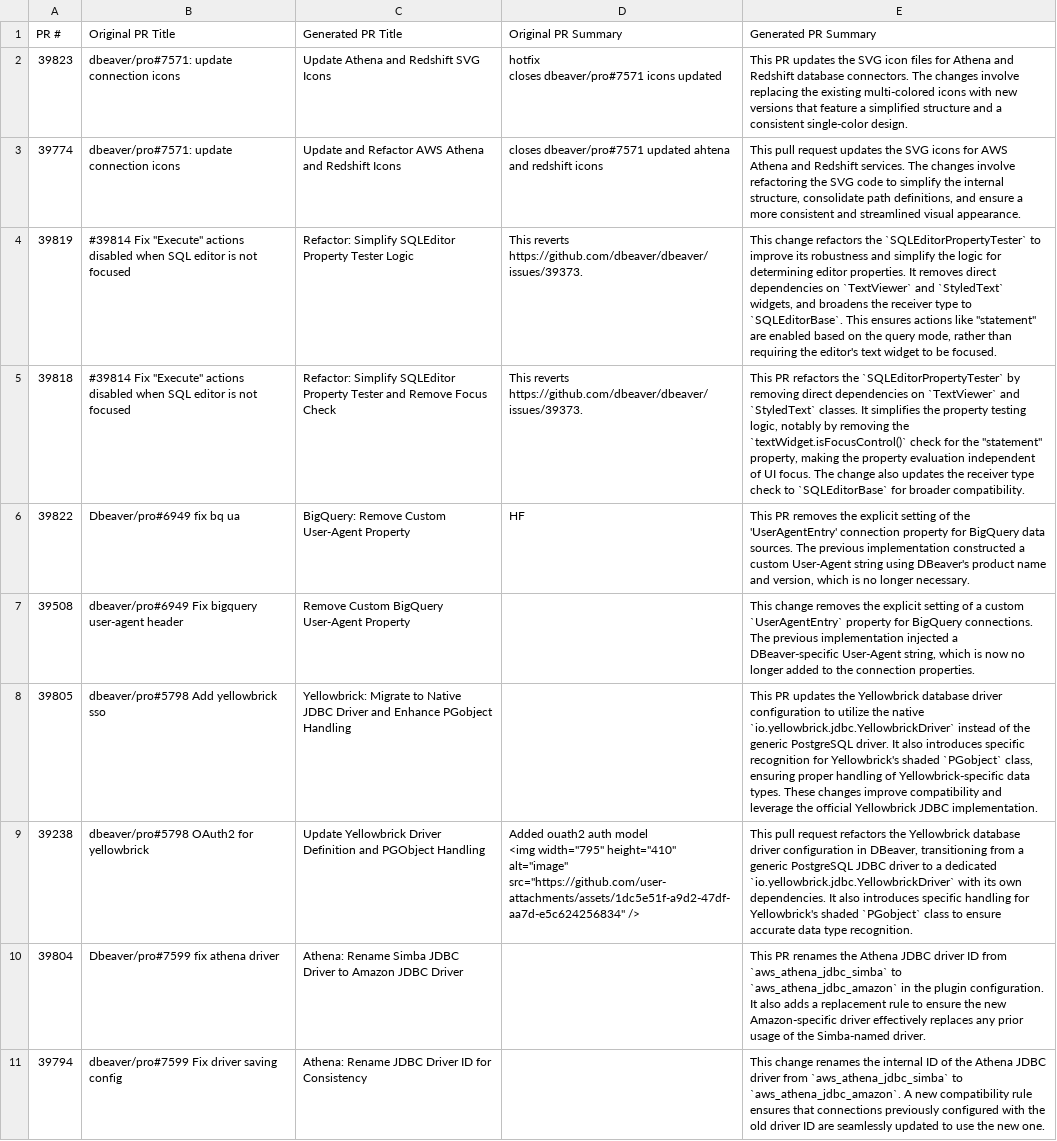
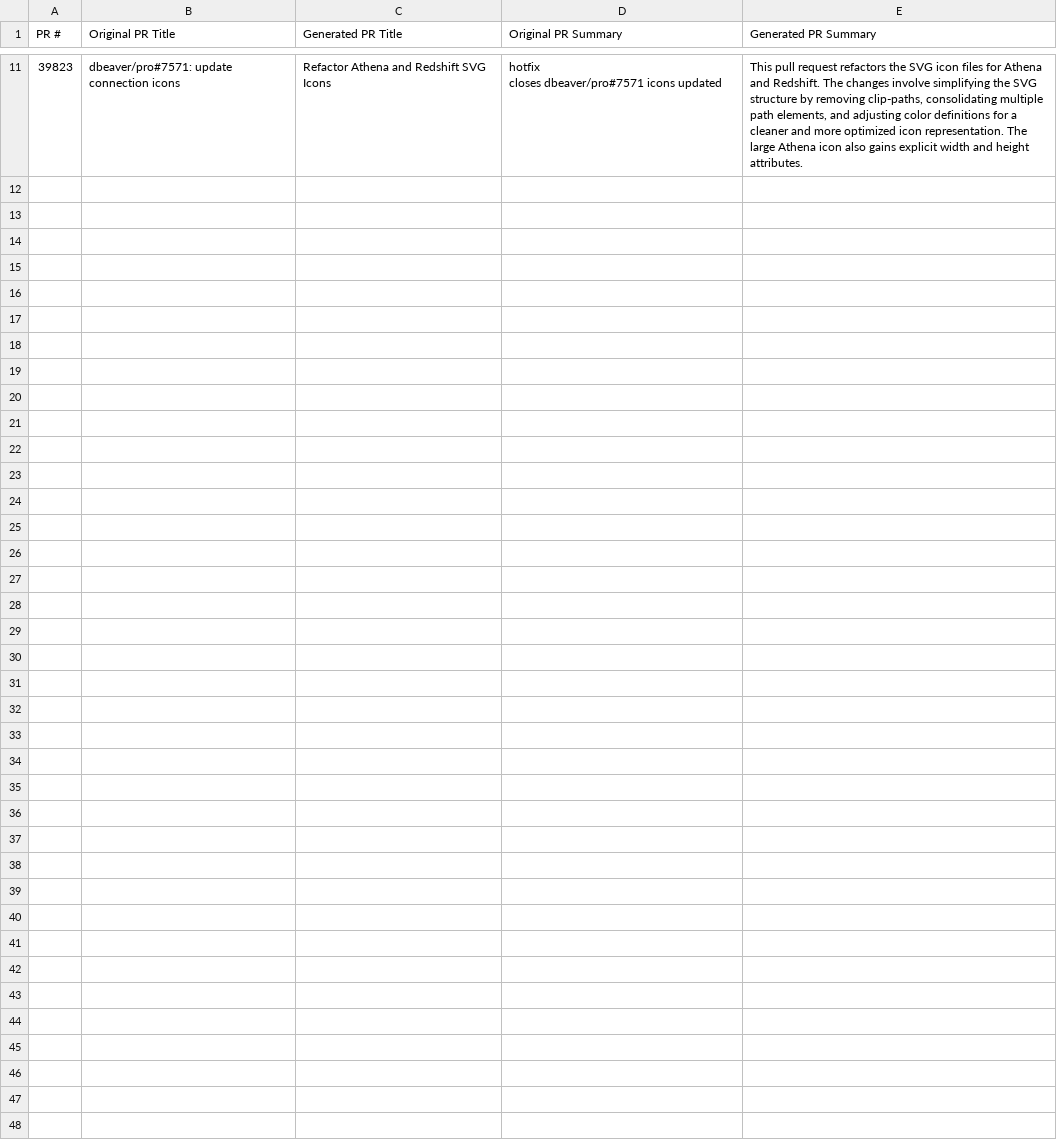
Before and after one commit to gizemmbal/CS453_HW2, a CSV file: results.csv, drawn as a sheet; only a part is shown, gaps mark what is left out; removed rows and columns are numbered as before the commit, all else as after; ↵ is a line break in a cell; the diff covers the shown part only; the diff names each change by its address in the sheet, - before the commit and + after, or states it on an @@ line.

```diff
--- a/results.csv
+++ b/results.csv
-C11 (Generated PR Title): Update Athena and Redshift SVG Icons
+C11 (Generated PR Title): Refactor Athena and Redshift SVG Icons
-E11 (Generated PR Summary): This PR updates the SVG icon files for Athena and Redshift database connectors. The changes involve replacing the existing multi-colored icons with new versions that feature a simplified structure and a consistent single-color design.
+E11 (Generated PR Summary): This pull request refactors the SVG icon files for Athena and Redshift. The changes involve simplifying the SVG structure by removing clip-paths, consolidating multiple path elements, and adjusting color definitions for a cleaner and more optimized icon representation. The large Athena icon also gains explicit width and height attributes.
-row 3: 39774 | dbeaver/pro#7571: update connection icons | Update and Refactor AWS Athena and Redshift Icons | closes dbeaver/pro#7571 updated ahtena and redshift icons | This pull request updates the SVG icons for AWS Athena and Redshift services. The changes involve refactoring the SVG code to simplify the internal structure, consolidate path definitions, and ensure a more consistent and streamlined visual appearance.
-row 4: 39819 | #39814 Fix "Execute" actions disabled when SQL editor is not focused | Refactor: Simplify SQLEditor Property Tester Logic | This reverts https://github.com/dbeaver/dbeaver/issues/39373. | This change refactors the `SQLEditorPropertyTester` to improve its robustness and simplify the logic for determining editor properties. It removes direct dependencies on `TextViewer` and `StyledText` widgets, and broadens the receiver type to `SQLEditorBase`. This ensures actions like "statement" are enabled based on the query mode, rather than requiring the editor's text widget to be focused.
-row 5: 39818 | #39814 Fix "Execute" actions disabled when SQL editor is not focused | Refactor: Simplify SQLEditor Property Tester and Remove Focus Check | This reverts https://github.com/dbeaver/dbeaver/issues/39373. | This PR refactors the `SQLEditorPropertyTester` by removing direct dependencies on `TextViewer` and `StyledText` classes. It simplifies the property testing logic, notably by removing the `textWidget.isFocusControl()` check for the "statement" property, making the property evaluation independent of UI focus. The change also updates the receiver type check to `SQLEditorBase` for broader compatibility.
-row 6: 39822 | Dbeaver/pro#6949 fix bq ua | BigQuery: Remove Custom User-Agent Property | HF | This PR removes the explicit setting of the 'UserAgentEntry' connection property for BigQuery data sources. The previous implementation constructed a custom User-Agent string using DBeaver's product name and version, which is no longer necessary.
-row 7: 39508 | dbeaver/pro#6949 Fix bigquery user-agent header | Remove Custom BigQuery User-Agent Property |  | This change removes the explicit setting of a custom `UserAgentEntry` property for BigQuery connections. The previous implementation injected a DBeaver-specific User-Agent string, which is now no longer added to the connection properties.
-row 8: 39805 | dbeaver/pro#5798 Add yellowbrick sso | Yellowbrick: Migrate to Native JDBC Driver and Enhance PGobject Handling |  | This PR updates the Yellowbrick database driver configuration to utilize the native `io.yellowbrick.jdbc.YellowbrickDriver` instead of the generic PostgreSQL driver. It also introduces specific recognition for Yellowbrick's shaded `PGobject` class, ensuring proper handling of Yellowbrick-specific data types. These changes improve compatibility and leverage the official Yellowbrick JDBC implementation.
-row 9: 39238 | dbeaver/pro#5798 OAuth2 for yellowbrick | Update Yellowbrick Driver Definition and PGObject Handling | Added ouath2 auth model ↵ <img width="795" height="410" alt="image" src="https://github.com/user-attachments/assets/1dc5e51f-a9d2-47df-aa7d-e5c624256834" /> | This pull request refactors the Yellowbrick database driver configuration in DBeaver, transitioning from a generic PostgreSQL JDBC driver to a dedicated `io.yellowbrick.jdbc.YellowbrickDriver` with its own dependencies. It also introduces specific handling for Yellowbrick's shaded `PGobject` class to ensure accurate data type recognition.
-row 10: 39804 | Dbeaver/pro#7599 fix athena driver | Athena: Rename Simba JDBC Driver to Amazon JDBC Driver |  | This PR renames the Athena JDBC driver ID from `aws_athena_jdbc_simba` to `aws_athena_jdbc_amazon` in the plugin configuration. It also adds a replacement rule to ensure the new Amazon-specific driver effectively replaces any prior usage of the Simba-named driver.
-row 11: 39794 | dbeaver/pro#7599 Fix driver saving config | Athena: Rename JDBC Driver ID for Consistency |  | This change renames the internal ID of the Athena JDBC driver from `aws_athena_jdbc_simba` to `aws_athena_jdbc_amazon`. A new compatibility rule ensures that connections previously configured with the old driver ID are seamlessly updated to use the new one.
```
Also changed, not shown: 9 added rows elsewhere in this file, 2 other files.
